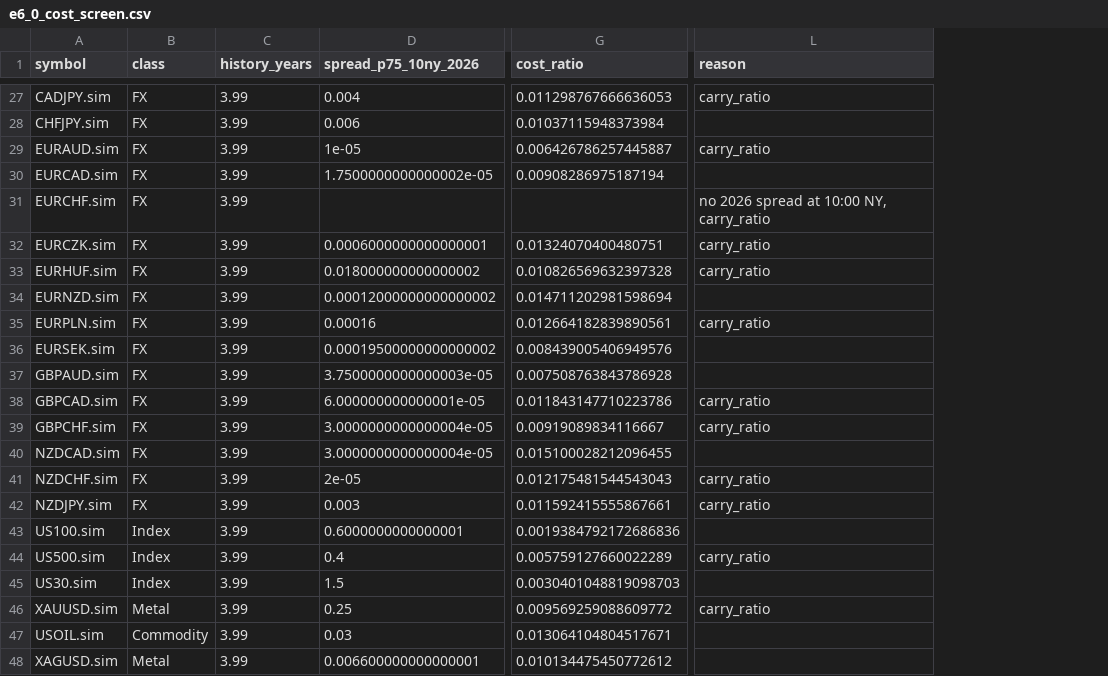
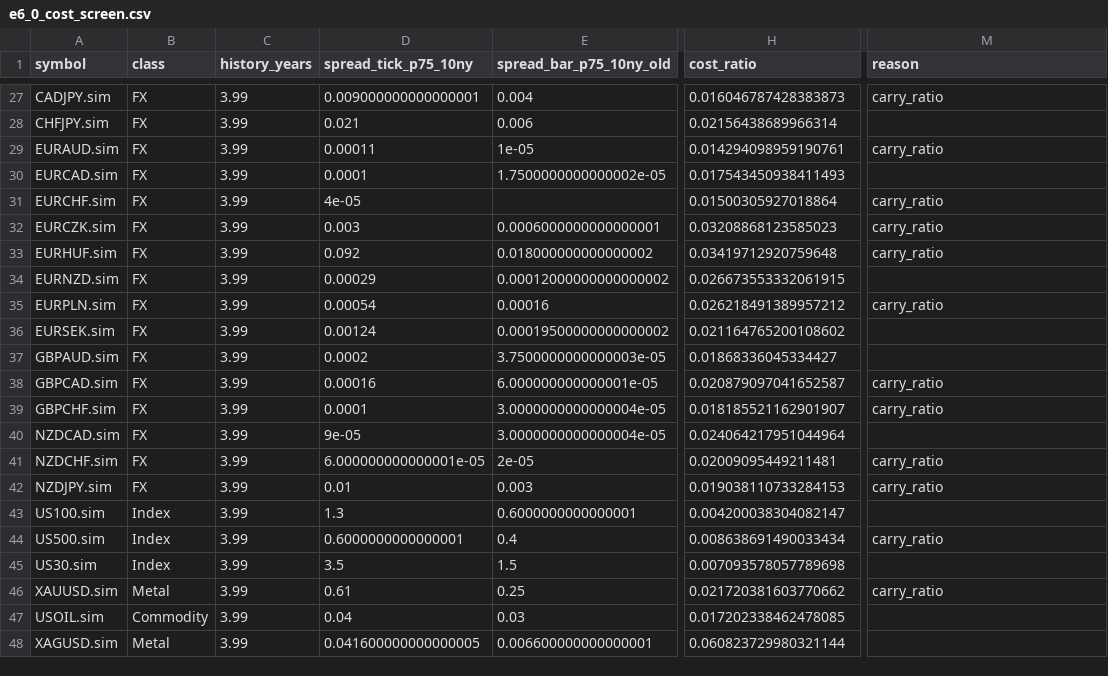
Before and after one commit to yaagar/Algo-bot-experiment, a CSV file: results/exp6/e6_0_cost_screen.csv, drawn as a sheet; only a part is shown, gaps mark what is left out; addresses are those after the commit; the diff covers the shown part only; the diff names each change by its address in the sheet, - before the commit and + after, or states it on an @@ line.

```diff
--- a/results/exp6/e6_0_cost_screen.csv
+++ b/results/exp6/e6_0_cost_screen.csv
+column D (spread_tick_p75_10ny), rows 27-48: 0.009000000000000001 | 0.021 | 0.00011 | 0.0001 | 4e-05 | 0.003 | 0.092 | 0.00029 | 0.00054 | 0.00124 | 0.0002 | 0.00016 | 0.0001 | 9e-05 | 6.000000000000001e-05 | 0.01 | 1.3 | 0.6000000000000001 | 3.5 | 0.61 | 0.04 | 0.041600000000000005
-E1: spread_p75_10ny_2026
+E1: spread_bar_p75_10ny_old
-H27 (cost_ratio): 0.011298767666636053
+H27 (cost_ratio): 0.016046787428383873
-H28 (cost_ratio): 0.01037115948373984
+H28 (cost_ratio): 0.02156438689966314
-H29 (cost_ratio): 0.006426786257445887
+H29 (cost_ratio): 0.014294098959190761
-H30 (cost_ratio): 0.00908286975187194
+H30 (cost_ratio): 0.017543450938411493
-H31 (cost_ratio): (empty)
+H31 (cost_ratio): 0.01500305927018864
-M31 (reason): no 2026 spread at 10:00 NY, carry_ratio
+M31 (reason): carry_ratio
-H32 (cost_ratio): 0.01324070400480751
+H32 (cost_ratio): 0.03208868123585023
-H33 (cost_ratio): 0.010826569632397328
+H33 (cost_ratio): 0.03419712920759648
-H34 (cost_ratio): 0.014711202981598694
+H34 (cost_ratio): 0.026673553332061915
-H35 (cost_ratio): 0.012664182839890561
+H35 (cost_ratio): 0.026218491389957212
-H36 (cost_ratio): 0.008439005406949576
+H36 (cost_ratio): 0.021164765200108602
-H37 (cost_ratio): 0.007508763843786928
+H37 (cost_ratio): 0.01868336045334427
-H38 (cost_ratio): 0.011843147710223786
+H38 (cost_ratio): 0.020879097041652587
-H39 (cost_ratio): 0.00919089834116667
+H39 (cost_ratio): 0.018185521162901907
-H40 (cost_ratio): 0.015100028212096455
+H40 (cost_ratio): 0.024064217951044964
-H41 (cost_ratio): 0.012175481544543043
+H41 (cost_ratio): 0.02009095449211481
-H42 (cost_ratio): 0.011592415555867661
+H42 (cost_ratio): 0.019038110733284153
-H43 (cost_ratio): 0.0019384792172686836
+H43 (cost_ratio): 0.004200038304082147
-H44 (cost_ratio): 0.005759127660022289
+H44 (cost_ratio): 0.008638691490033434
-H45 (cost_ratio): 0.0030401048819098703
+H45 (cost_ratio): 0.007093578057789698
-H46 (cost_ratio): 0.009569259088609772
+H46 (cost_ratio): 0.021720381603770662
-H47 (cost_ratio): 0.013064104804517671
+H47 (cost_ratio): 0.017202338462478085
-H48 (cost_ratio): 0.010134475450772612
+H48 (cost_ratio): 0.060823729980321144
```
Also changed, not shown: 36 edited cells elsewhere in this file, 7 other files.
